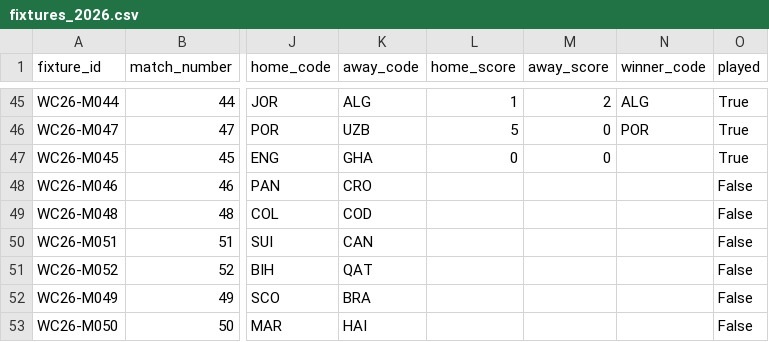
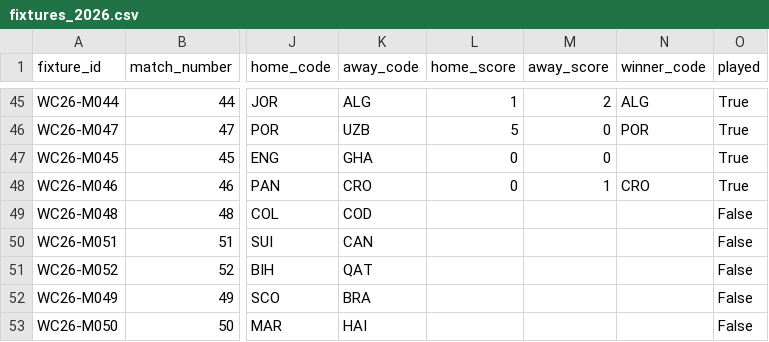
Before and after one commit to tj-chakravarthy/World-Cup-2026-Gap-Index, a CSV file: data/raw/fixtures_2026.csv, drawn as a sheet; only a part is shown, gaps mark what is left out; the diff names each change by its address in the sheet, - before the commit and + after, or states it on an @@ line.

Commit message:
data: live update 2026-06-24T02:03:25Z

```diff
--- a/data/raw/fixtures_2026.csv
+++ b/data/raw/fixtures_2026.csv
-L48 (home_score): (empty)
+L48 (home_score): 0
-M48 (away_score): (empty)
+M48 (away_score): 1
-N48 (winner_code): (empty)
+N48 (winner_code): CRO
-O48 (played): False
+O48 (played): True
```
Also changed, not shown: 13 other files.
